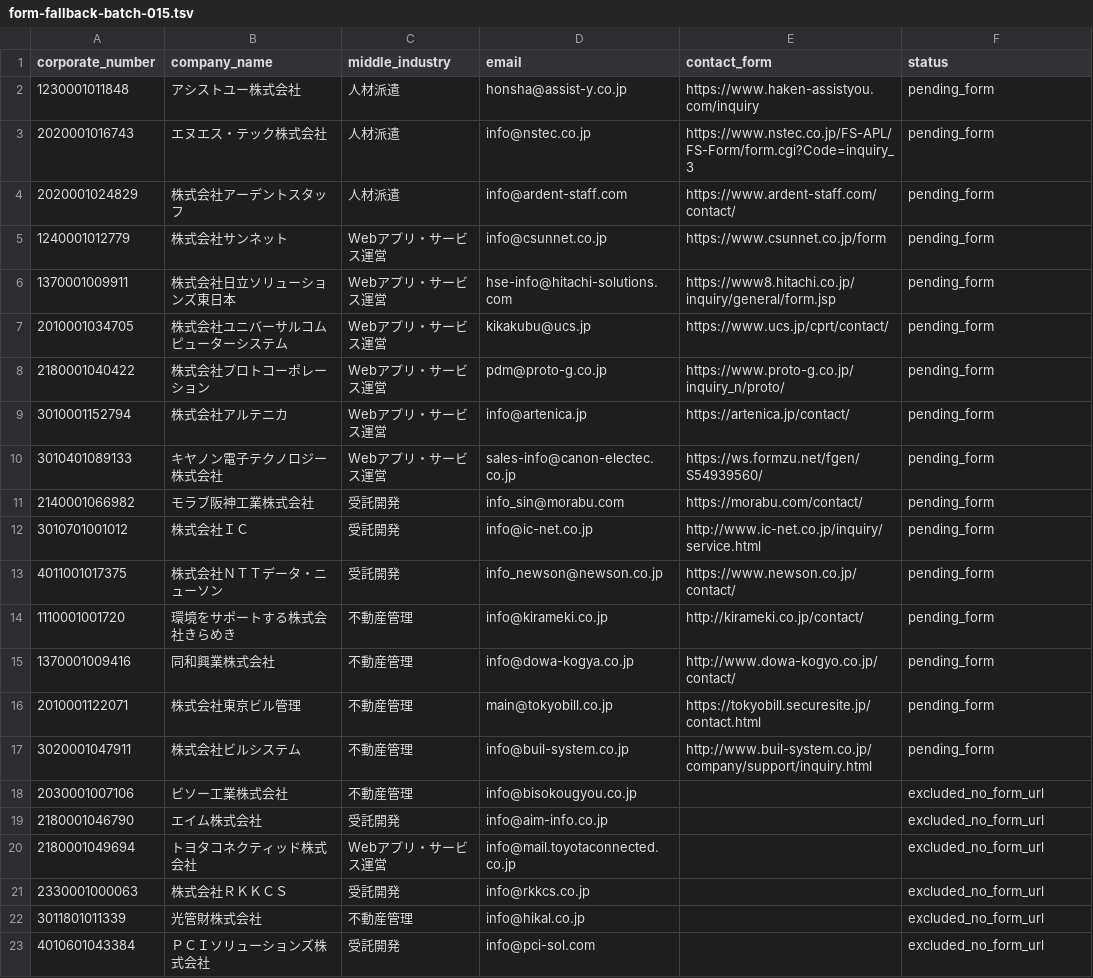
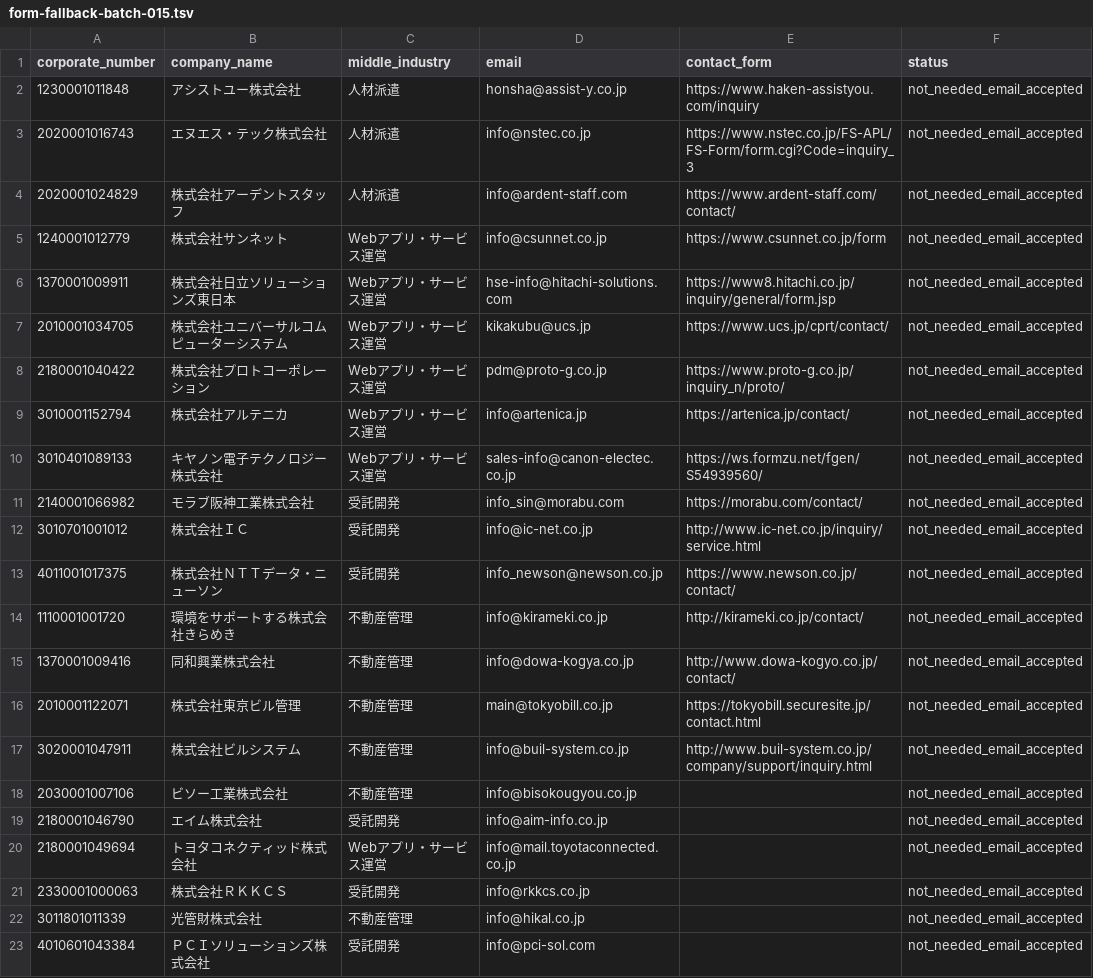
Before and after one commit to QuickWorkInc/adr-seminar-bdr, a TSV file: seminar/20260806_claude_salesforce/form-fallback-batch-015.tsv, drawn as a sheet.

```diff
--- a/seminar/20260806_claude_salesforce/form-fallback-batch-015.tsv
+++ b/seminar/20260806_claude_salesforce/form-fallback-batch-015.tsv
@@ -1,23 +1,23 @@
 corporate_number	company_name	middle_industry	email	contact_form	status
-1230001011848	アシストユー株式会社	人材派遣	honsha@assist-y.co.jp	https://www.haken-assistyou.com/inquiry	pending_form
-2020001016743	エヌエス・テック株式会社	人材派遣	info@nstec.co.jp	https://www.nstec.co.jp/FS-APL/FS-Form/form.cgi?Code=inquiry_3	pending_form
-2020001024829	株式会社アーデントスタッフ	人材派遣	info@ardent-staff.com	https://www.ardent-staff.com/contact/	pending_form
-1240001012779	株式会社サンネット	Webアプリ・サービス運営	info@csunnet.co.jp	https://www.csunnet.co.jp/form	pending_form
-1370001009911	株式会社日立ソリューションズ東日本	Webアプリ・サービス運営	hse-info@hitachi-solutions.com	https://www8.hitachi.co.jp/inquiry/general/form.jsp	pending_form
-2010001034705	株式会社ユニバーサルコムピューターシステム	Webアプリ・サービス運営	kikakubu@ucs.jp	https://www.ucs.jp/cprt/contact/	pending_form
-2180001040422	株式会社プロトコーポレーション	Webアプリ・サービス運営	pdm@proto-g.co.jp	https://www.proto-g.co.jp/inquiry_n/proto/	pending_form
-3010001152794	株式会社アルテニカ	Webアプリ・サービス運営	info@artenica.jp	https://artenica.jp/contact/	pending_form
-3010401089133	キヤノン電子テクノロジー株式会社	Webアプリ・サービス運営	sales-info@canon-electec.co.jp	https://ws.formzu.net/fgen/S54939560/	pending_form
-2140001066982	モラブ阪神工業株式会社	受託開発	info_sin@morabu.com	https://morabu.com/contact/	pending_form
-3010701001012	株式会社ＩＣ	受託開発	info@ic-net.co.jp	http://www.ic-net.co.jp/inquiry/service.html	pending_form
-4011001017375	株式会社ＮＴＴデータ・ニューソン	受託開発	info_newson@newson.co.jp	https://www.newson.co.jp/contact/	pending_form
-1110001001720	環境をサポートする株式会社きらめき	不動産管理	info@kirameki.co.jp	http://kirameki.co.jp/contact/	pending_form
-1370001009416	同和興業株式会社	不動産管理	info@dowa-kogya.co.jp	http://www.dowa-kogyo.co.jp/contact/	pending_form
-2010001122071	株式会社東京ビル管理	不動産管理	main@tokyobill.co.jp	https://tokyobill.securesite.jp/contact.html	pending_form
-3020001047911	株式会社ビルシステム	不動産管理	info@buil-system.co.jp	http://www.buil-system.co.jp/company/support/inquiry.html	pending_form
-2030001007106	ビソー工業株式会社	不動産管理	info@bisokougyou.co.jp		excluded_no_form_url
-2180001046790	エイム株式会社	受託開発	info@aim-info.co.jp		excluded_no_form_url
-2180001049694	トヨタコネクティッド株式会社	Webアプリ・サービス運営	info@mail.toyotaconnected.co.jp		excluded_no_form_url
-2330001000063	株式会社ＲＫＫＣＳ	受託開発	info@rkkcs.co.jp		excluded_no_form_url
-3011801011339	光管財株式会社	不動産管理	info@hikal.co.jp		excluded_no_form_url
-4010601043384	ＰＣＩソリューションズ株式会社	受託開発	info@pci-sol.com		excluded_no_form_url
+1230001011848	アシストユー株式会社	人材派遣	honsha@assist-y.co.jp	https://www.haken-assistyou.com/inquiry	not_needed_email_accepted
+2020001016743	エヌエス・テック株式会社	人材派遣	info@nstec.co.jp	https://www.nstec.co.jp/FS-APL/FS-Form/form.cgi?Code=inquiry_3	not_needed_email_accepted
+2020001024829	株式会社アーデントスタッフ	人材派遣	info@ardent-staff.com	https://www.ardent-staff.com/contact/	not_needed_email_accepted
+1240001012779	株式会社サンネット	Webアプリ・サービス運営	info@csunnet.co.jp	https://www.csunnet.co.jp/form	not_needed_email_accepted
+1370001009911	株式会社日立ソリューションズ東日本	Webアプリ・サービス運営	hse-info@hitachi-solutions.com	https://www8.hitachi.co.jp/inquiry/general/form.jsp	not_needed_email_accepted
+2010001034705	株式会社ユニバーサルコムピューターシステム	Webアプリ・サービス運営	kikakubu@ucs.jp	https://www.ucs.jp/cprt/contact/	not_needed_email_accepted
+2180001040422	株式会社プロトコーポレーション	Webアプリ・サービス運営	pdm@proto-g.co.jp	https://www.proto-g.co.jp/inquiry_n/proto/	not_needed_email_accepted
+3010001152794	株式会社アルテニカ	Webアプリ・サービス運営	info@artenica.jp	https://artenica.jp/contact/	not_needed_email_accepted
+3010401089133	キヤノン電子テクノロジー株式会社	Webアプリ・サービス運営	sales-info@canon-electec.co.jp	https://ws.formzu.net/fgen/S54939560/	not_needed_email_accepted
+2140001066982	モラブ阪神工業株式会社	受託開発	info_sin@morabu.com	https://morabu.com/contact/	not_needed_email_accepted
+3010701001012	株式会社ＩＣ	受託開発	info@ic-net.co.jp	http://www.ic-net.co.jp/inquiry/service.html	not_needed_email_accepted
+4011001017375	株式会社ＮＴＴデータ・ニューソン	受託開発	info_newson@newson.co.jp	https://www.newson.co.jp/contact/	not_needed_email_accepted
+1110001001720	環境をサポートする株式会社きらめき	不動産管理	info@kirameki.co.jp	http://kirameki.co.jp/contact/	not_needed_email_accepted
+1370001009416	同和興業株式会社	不動産管理	info@dowa-kogya.co.jp	http://www.dowa-kogyo.co.jp/contact/	not_needed_email_accepted
+2010001122071	株式会社東京ビル管理	不動産管理	main@tokyobill.co.jp	https://tokyobill.securesite.jp/contact.html	not_needed_email_accepted
+3020001047911	株式会社ビルシステム	不動産管理	info@buil-system.co.jp	http://www.buil-system.co.jp/company/support/inquiry.html	not_needed_email_accepted
+2030001007106	ビソー工業株式会社	不動産管理	info@bisokougyou.co.jp		not_needed_email_accepted
+2180001046790	エイム株式会社	受託開発	info@aim-info.co.jp		not_needed_email_accepted
+2180001049694	トヨタコネクティッド株式会社	Webアプリ・サービス運営	info@mail.toyotaconnected.co.jp		not_needed_email_accepted
+2330001000063	株式会社ＲＫＫＣＳ	受託開発	info@rkkcs.co.jp		not_needed_email_accepted
+3011801011339	光管財株式会社	不動産管理	info@hikal.co.jp		not_needed_email_accepted
+4010601043384	ＰＣＩソリューションズ株式会社	受託開発	info@pci-sol.com		not_needed_email_accepted
```
Also changed, not shown: seminar/20260806_claude_salesforce/sent-email-ledger.tsv, 3 other files.
